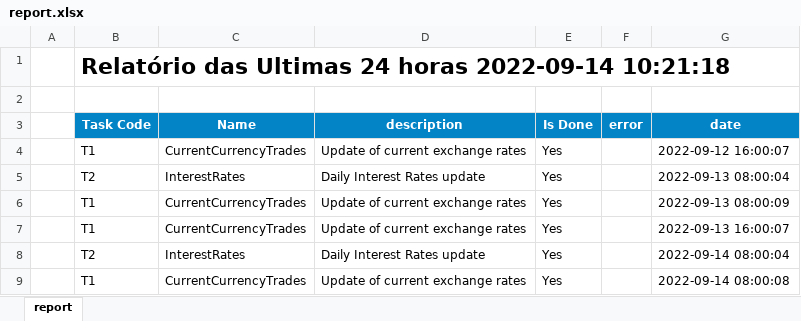
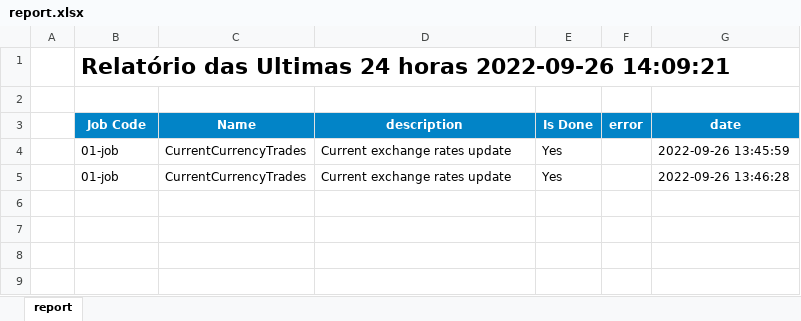
Before and after one commit to cym3/economist-update, an Excel workbook: src/report/assets/report.xlsx, sheet report, drawn as a sheet; values as stored, in another font and other column widths than the file's, no borders; conditional formats not drawn; removed rows and columns are numbered as before the commit, all else as after; the diff names each change by its address in the sheet, - before the commit and + after, or states it on an @@ line.

```diff
--- a/src/report/assets/report.xlsx (sheet report)
+++ b/src/report/assets/report.xlsx (sheet report)
-B1 (Job Code): …24 horas 2022-09-14 10:21:18
+B1 (Job Code): …24 horas 2022-09-26 14:09:21
-B3: Task Code
+B3: Job Code
-B4 (Job Code): T1
+B4 (Job Code): 01-job
-D4 (description): Update of current exchange rates
+D4 (description): Current exchange rates update
-G4 (date): 2022-09-12 16:00:07
+G4 (date): 2022-09-26 13:45:59
-row 5:  | T2 | InterestRates | Daily Interest Rates update | Yes |  | 2022-09-13 08:00:04
-B5 (Job Code): T1
+B5 (Job Code): 01-job
-D5 (description): Update of current exchange rates
+D5 (description): Current exchange rates update
-G5 (date): 2022-09-13 08:00:09
+G5 (date): 2022-09-26 13:46:28
-row 7:  | T1 | CurrentCurrencyTrades | Update of current exchange rates | Yes |  | 2022-09-13 16:00:07
-row 8:  | T2 | InterestRates | Daily Interest Rates update | Yes |  | 2022-09-14 08:00:04
-row 9:  | T1 | CurrentCurrencyTrades | Update of current exchange rates | Yes |  | 2022-09-14 08:00:08
```
Also changed, not shown: 3 other files.
